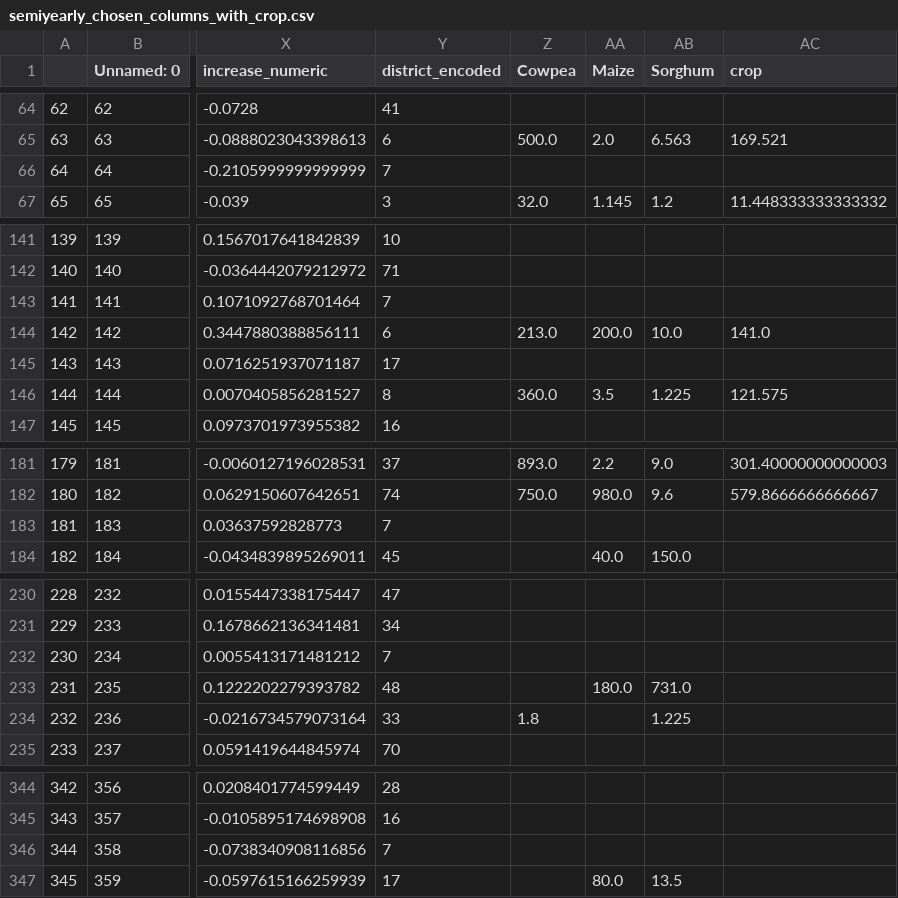
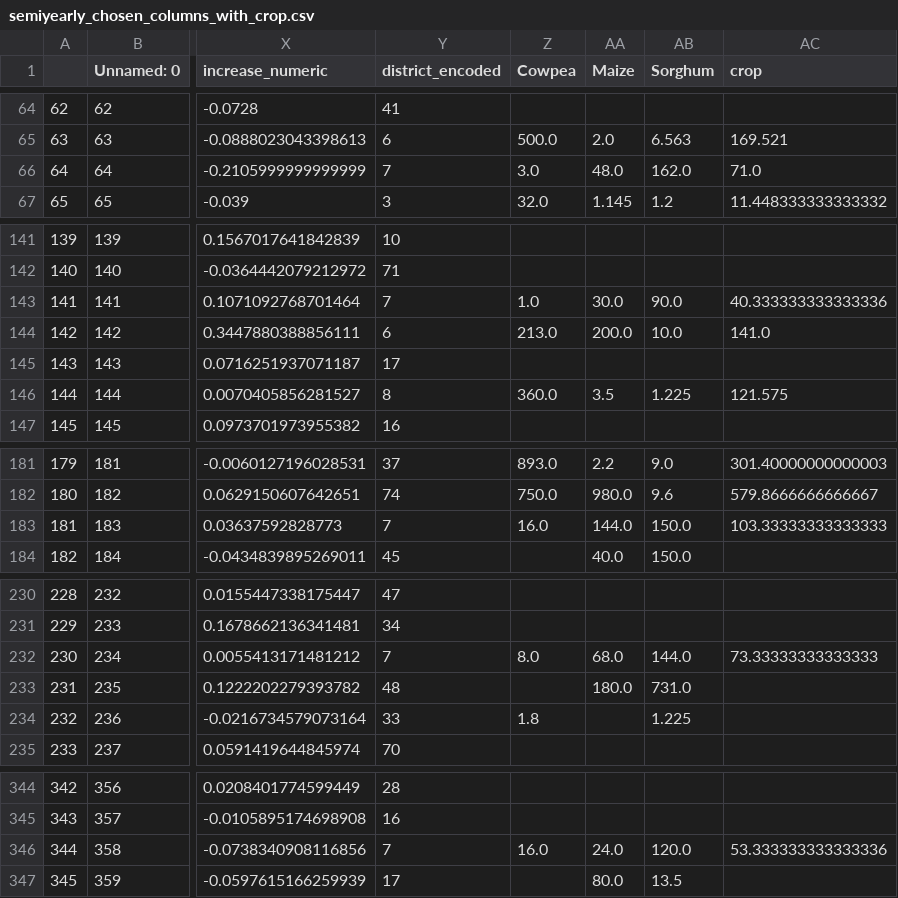
Before and after one commit to LeanderHuyghe/Wasting_Prediction, a CSV file: data/semiyearly_chosen_columns_with_crop.csv, drawn as a sheet; only a part is shown, gaps mark what is left out; the diff covers the shown part only; the diff names each change by its address in the sheet, - before the commit and + after, or states it on an @@ line.

Commit message:
Added the crop intergration and fixed small issues

```diff
--- a/data/semiyearly_chosen_columns_with_crop.csv
+++ b/data/semiyearly_chosen_columns_with_crop.csv
-Z66 (Cowpea): (empty)
+Z66 (Cowpea): 3.0
-AA66 (Maize): (empty)
+AA66 (Maize): 48.0
-AB66 (Sorghum): (empty)
+AB66 (Sorghum): 162.0
-AC66 (crop): (empty)
+AC66 (crop): 71.0
-Z143 (Cowpea): (empty)
+Z143 (Cowpea): 1.0
-AA143 (Maize): (empty)
+AA143 (Maize): 30.0
-AB143 (Sorghum): (empty)
+AB143 (Sorghum): 90.0
-AC143 (crop): (empty)
+AC143 (crop): 40.333333333333336
-Z183 (Cowpea): (empty)
+Z183 (Cowpea): 16.0
-AA183 (Maize): (empty)
+AA183 (Maize): 144.0
-AB183 (Sorghum): (empty)
+AB183 (Sorghum): 150.0
-AC183 (crop): (empty)
+AC183 (crop): 103.33333333333333
-Z232 (Cowpea): (empty)
+Z232 (Cowpea): 8.0
-AA232 (Maize): (empty)
+AA232 (Maize): 68.0
-AB232 (Sorghum): (empty)
+AB232 (Sorghum): 144.0
-AC232 (crop): (empty)
+AC232 (crop): 73.33333333333333
-Z346 (Cowpea): (empty)
+Z346 (Cowpea): 16.0
-AA346 (Maize): (empty)
+AA346 (Maize): 24.0
-AB346 (Sorghum): (empty)
+AB346 (Sorghum): 120.0
-AC346 (crop): (empty)
+AC346 (crop): 53.333333333333336
```
Also changed, not shown: 14 edited cells elsewhere in this file, 15 other files.
